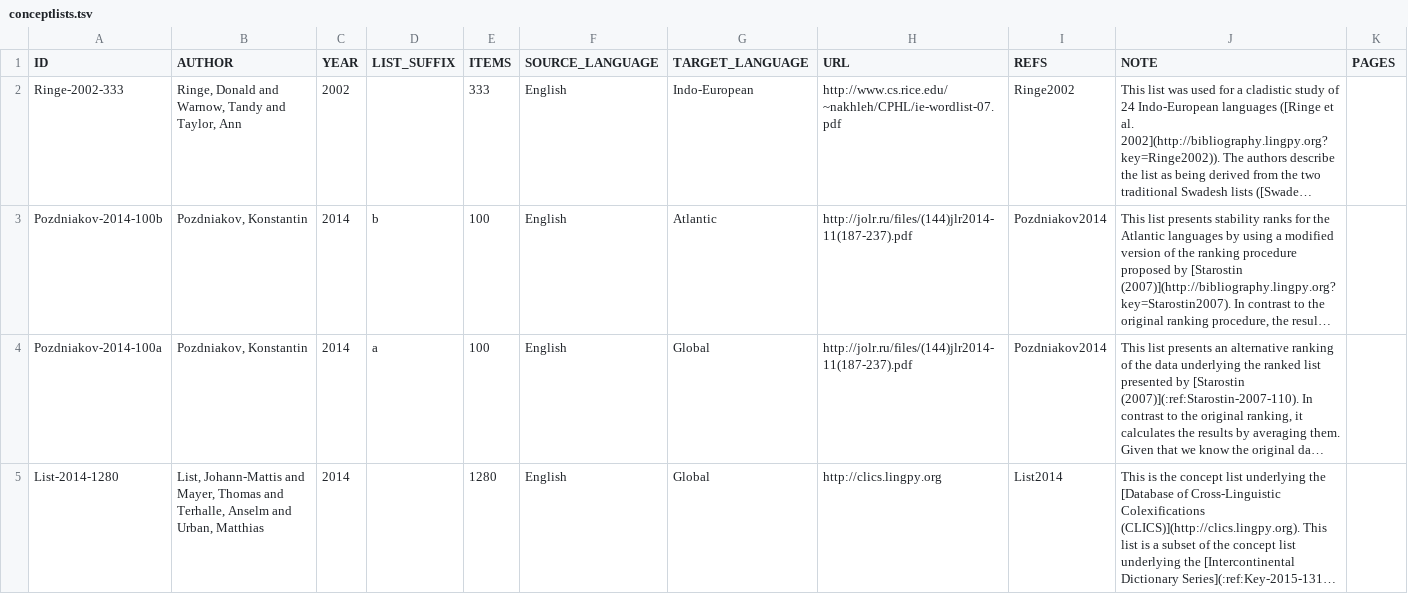
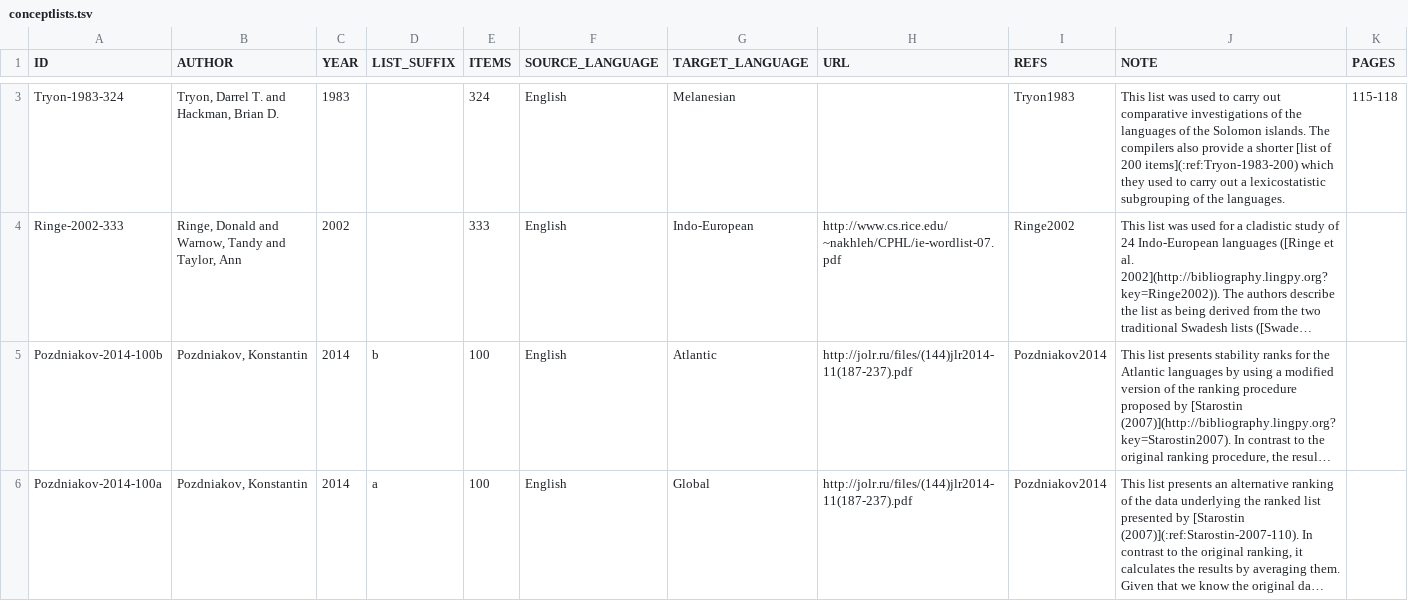
Before and after one commit to concepticon/concepticon-data, a TSV file: concepticondata/conceptlists.tsv, drawn as a sheet; only a part is shown, gaps mark what is left out; the shorter side is filled out with more unchanged rows; long unchanged cells end in …; the diff covers the shown part only; the diff names each change by its address in the sheet, - before the commit and + after, or states it on an @@ line.

Commit message:
added tryons other list, and corrected references

```diff
--- a/concepticondata/conceptlists.tsv
+++ b/concepticondata/conceptlists.tsv
+row 3: Tryon-1983-324 | Tryon, Darrel T. and Hackman, Brian D. | 1983 |  | 324 | English | Melanesian |  | Tryon1983 | This list was used to carry out comparative investigations of the languages of the Solomon islands. The compilers also provide a shorter [list of 200 items](:ref:Tryon-1983-200) which they used to carry out a lexicostatistic subgrouping of the languages. | 115-118
```
Also changed, not shown: 1 added row and 8 edited cells elsewhere in this file, 4 other files.
